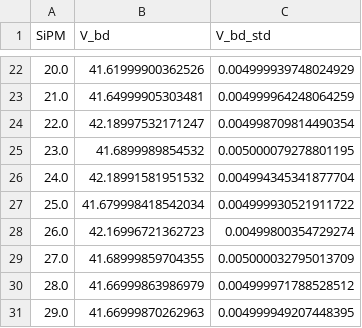
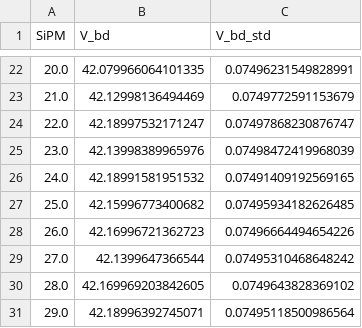
Before and after one commit to vittoriamazzini/OOP, a CSV file: sipm/Arduino0_Test273_TempLN2_Reverse_results.csv, drawn as a sheet; only a part is shown, gaps mark what is left out; the diff covers the shown part only.

```diff
--- a/sipm/Arduino0_Test273_TempLN2_Reverse_results.csv
+++ b/sipm/Arduino0_Test273_TempLN2_Reverse_results.csv
@@ -22,10 +22,10 @@ SiPM,V_bd,V_bd_std
-20.0,41.61999900362526,0.004999939748024929
-21.0,41.64999905303481,0.004999964248064259
-22.0,42.18997532171247,0.004998709814490354
-23.0,41.6899989854532,0.005000079278801195
-24.0,42.18991581951532,0.004994345341877704
-25.0,41.679998418542034,0.004999930521911722
-26.0,42.16996721362723,0.00499800354729274
-27.0,41.68999859704355,0.005000032795013709
-28.0,41.66999863986979,0.004999971788528512
-29.0,41.66999870262963,0.004999949207448395
+20.0,42.079966064101335,0.07496231549828991
+21.0,42.12998136494469,0.0749772591153679
+22.0,42.18997532171247,0.07497868230876747
+23.0,42.13998389965976,0.07498472419968039
+24.0,42.18991581951532,0.07491409192569165
+25.0,42.15996773400682,0.07495934182626485
+26.0,42.16996721362723,0.07496664494654226
+27.0,42.1399647366544,0.07495310468648242
+28.0,42.169969203842605,0.0749643828369102
+29.0,42.18996392745071,0.07495118500986564
```
Also changed, not shown: 32 edited cells elsewhere in this file, 4 other files.
